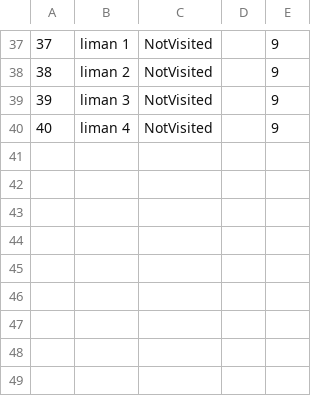
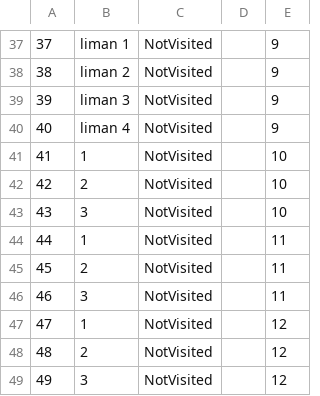
Before and after one commit to dokma11/SIMS-Project-Group-4-Team-B, a CSV file: Sims2023/Sims2023/Resources/Data/keyPoints.csv, drawn as a sheet; only a part is shown, gaps mark what is left out; the diff names each change by its address in the sheet, - before the commit and + after, or states it on an @@ line.

```diff
--- a/Sims2023/Sims2023/Resources/Data/keyPoints.csv
+++ b/Sims2023/Sims2023/Resources/Data/keyPoints.csv
+row 41: 41 | 1 | NotVisited |  | 10
+row 42: 42 | 2 | NotVisited |  | 10
+row 43: 43 | 3 | NotVisited |  | 10
+row 44: 44 | 1 | NotVisited |  | 11
+row 45: 45 | 2 | NotVisited |  | 11
+row 46: 46 | 3 | NotVisited |  | 11
+row 47: 47 | 1 | NotVisited |  | 12
+row 48: 48 | 2 | NotVisited |  | 12
+row 49: 49 | 3 | NotVisited |  | 12
```
Also changed, not shown: Sims2023/Sims2023/Resources/Data/tours.csv, 7 other files.
